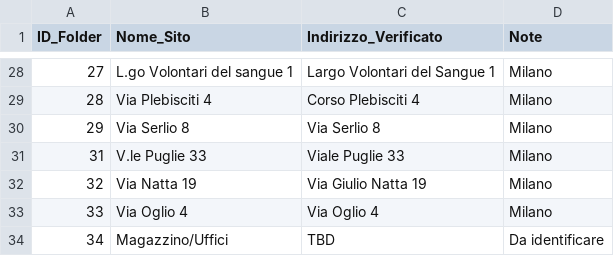
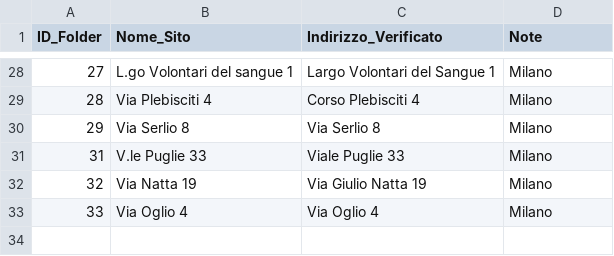
Before and after one commit to campa8989-art/BM-Gestione-Commessa, a CSV file: 01-Operation/01_Operations_Standard/csv/Master_Facility_List_Validated.csv, drawn as a sheet; only a part is shown, gaps mark what is left out; the diff names each change by its address in the sheet, - before the commit and + after, or states it on an @@ line.

Commit message:
Auto-Sync: Aggiornamento Master Database (2026-04-02 13:34)

```diff
--- a/01-Operation/01_Operations_Standard/csv/Master_Facility_List_Validated.csv
+++ b/01-Operation/01_Operations_Standard/csv/Master_Facility_List_Validated.csv
-row 34: 34 | Magazzino/Uffici | TBD | Da identificare
```
Also changed, not shown: 4 other files.
